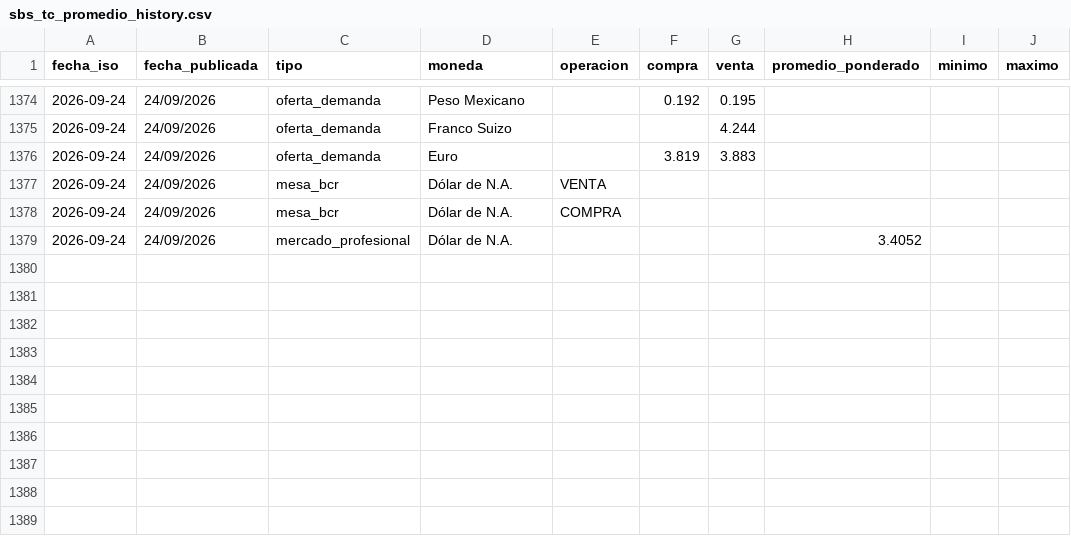
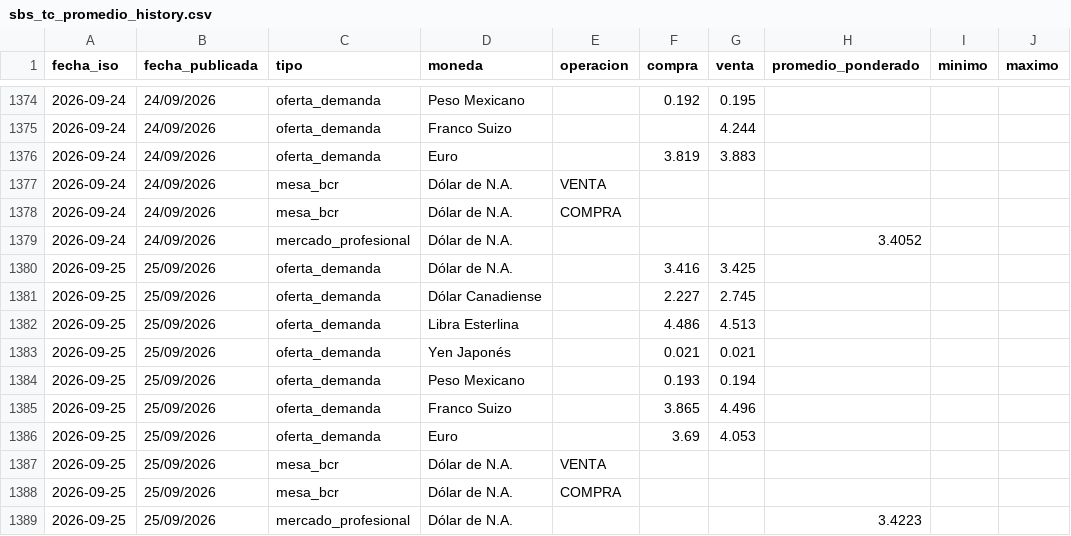
Before and after one commit to Walterchb/sbs-tc-contable, a CSV file: data/sbs_tc_promedio_history.csv, drawn as a sheet; only a part is shown, gaps mark what is left out; the diff names each change by its address in the sheet, - before the commit and + after, or states it on an @@ line.

```diff
--- a/data/sbs_tc_promedio_history.csv
+++ b/data/sbs_tc_promedio_history.csv
+row 1380: 2026-09-25 | 25/09/2026 | oferta_demanda | Dólar de N.A. |  | 3.416 | 3.425
+row 1381: 2026-09-25 | 25/09/2026 | oferta_demanda | Dólar Canadiense |  | 2.227 | 2.745
+row 1382: 2026-09-25 | 25/09/2026 | oferta_demanda | Libra Esterlina |  | 4.486 | 4.513
+row 1383: 2026-09-25 | 25/09/2026 | oferta_demanda | Yen Japonés |  | 0.021 | 0.021
+row 1384: 2026-09-25 | 25/09/2026 | oferta_demanda | Peso Mexicano |  | 0.193 | 0.194
+row 1385: 2026-09-25 | 25/09/2026 | oferta_demanda | Franco Suizo |  | 3.865 | 4.496
+row 1386: 2026-09-25 | 25/09/2026 | oferta_demanda | Euro |  | 3.69 | 4.053
+row 1387: 2026-09-25 | 25/09/2026 | mesa_bcr | Dólar de N.A. | VENTA
+row 1388: 2026-09-25 | 25/09/2026 | mesa_bcr | Dólar de N.A. | COMPRA
+row 1389: 2026-09-25 | 25/09/2026 | mercado_profesional | Dólar de N.A. |  |  |  | 3.4223
```
Also changed, not shown: 4 other files.
